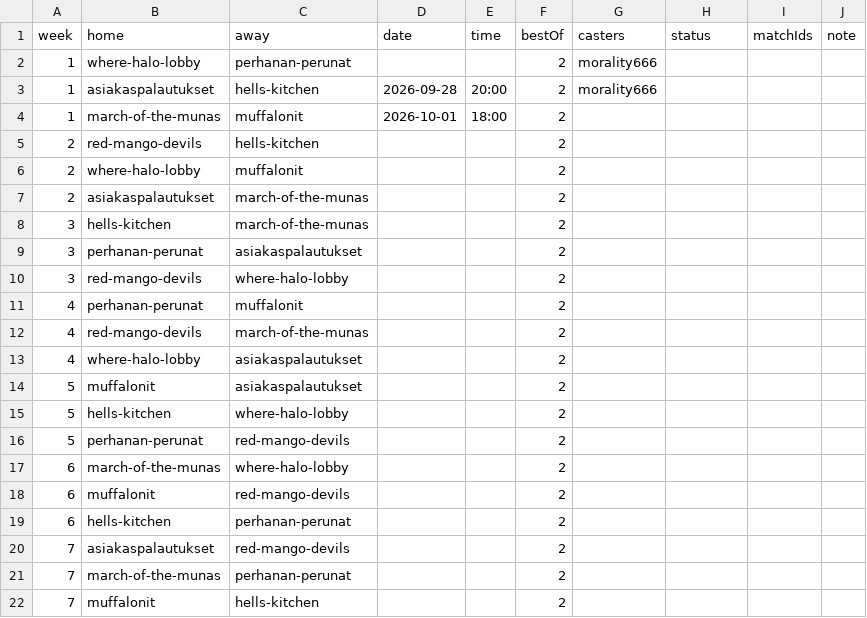
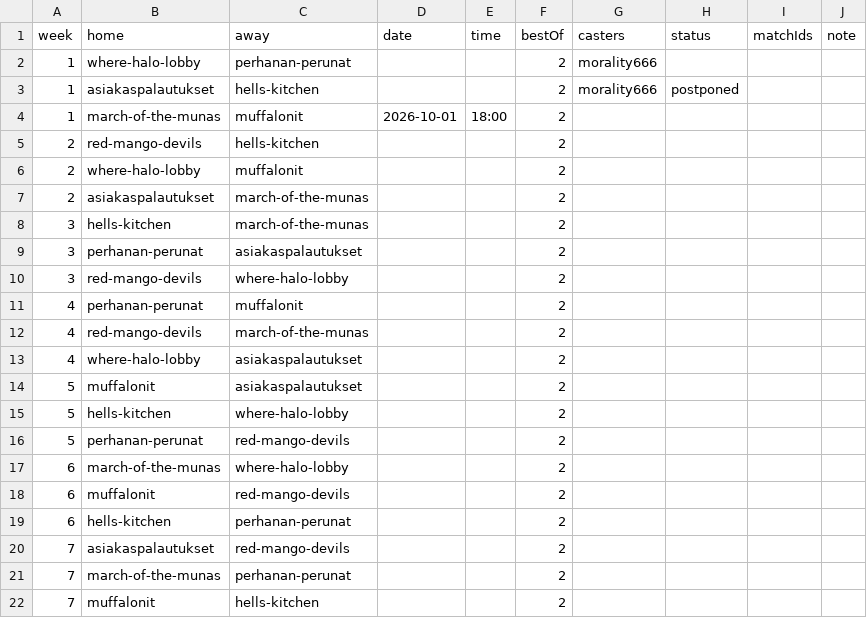
Before and after one commit to morality666/munaliiga-web, a CSV file: client/notes/schedule/season-3.csv, drawn as a sheet.

Commit message:
Mark postponed matches on the calendar and the homepage
Asiakaspalautukset v Hells Kitchen is postponed with no new time yet. The
status column already accepted "postponed", but the site only dimmed the
row and struck the team names through, the same as a cancelled match, and
the homepage showed it as an ordinary upcoming match.

A postponed or cancelled row now says so where the time would be, and the
team names are no longer struck through. On the homepage a postponed match
keeps its card, striped like its calendar row and labelled in place of the
date.

A postponed match never counts as past, and a week only counts as played
once all of its matches are. So the match stays on the homepage and its
week stays at the top of the calendar after the week ends, until it is
given a new time and played. The schedule README explains how to postpone
and reschedule.

```diff
--- a/client/notes/schedule/season-3.csv
+++ b/client/notes/schedule/season-3.csv
@@ -2,3 +2,3 @@ week,home,away,date,time,bestOf,casters,status,matchIds,note
 1,where-halo-lobby,perhanan-perunat,,,2,morality666,,,
-1,asiakaspalautukset,hells-kitchen,2026-09-28,20:00,2,morality666,,,
+1,asiakaspalautukset,hells-kitchen,,,2,morality666,postponed,,
 1,march-of-the-munas,muffalonit,2026-10-01,18:00,2,,,,
```
Also changed, not shown: 6 other files.
